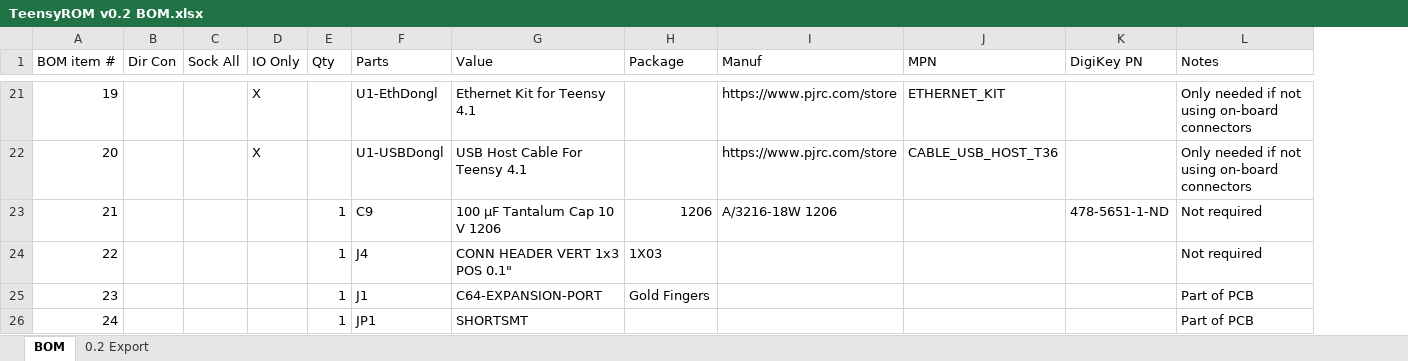
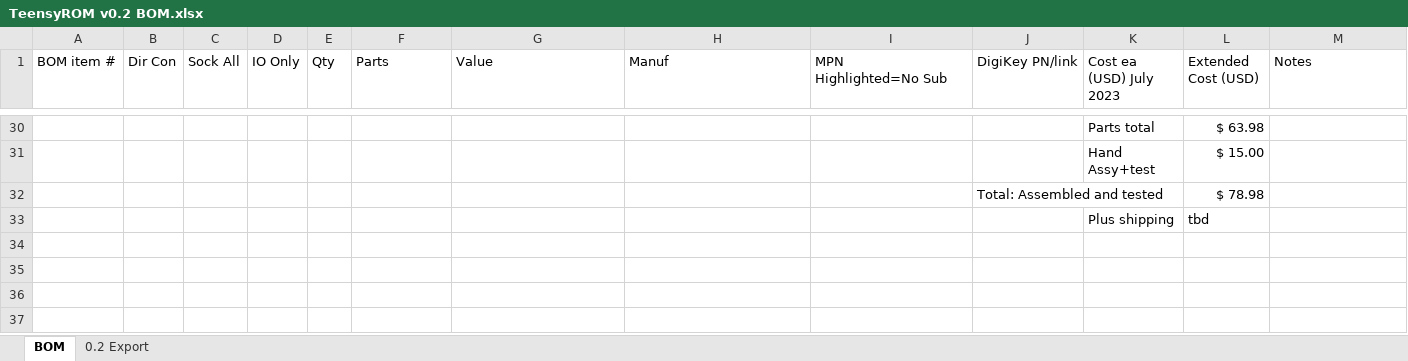
Before and after one commit to SensoriumEmbedded/TeensyROM, an Excel workbook: PCB/v0.2 archive/TeensyROM v0.2 BOM.xlsx, sheet BOM, drawn as a sheet; only a part is shown, gaps mark what is left out; values as stored, in another font and other column widths than the file's, no cell formats; removed rows and columns are numbered as before the commit, all else as after; ↵ is a line break in a cell; the diff covers the shown part only; the diff names each change by its address in the sheet, - before the commit and + after, or states it on an @@ line.

Commit message:
BOM cost info added

```diff
--- a/PCB/v0.2 archive/TeensyROM v0.2 BOM.xlsx (sheet BOM)
+++ b/PCB/v0.2 archive/TeensyROM v0.2 BOM.xlsx (sheet BOM)
-column H (Package), empty
+column K (Cost ea (USD) July 2023), rows 30-31: Parts total | Hand Assy+test; row 33: Plus shipping
+column L (Extended Cost (USD)), rows 30-31: $ 63.98 | $ 15.00; row 33: tbd
-I1: MPN
+I1: MPN ↵ Highlighted=No Sub
-J1: DigiKey PN
+J1: DigiKey PN/link
@@ column A (BOM item #) renumbered from row 28 down @@
-D30:D31 (IO Only): X
+D30:D31 (IO Only): (empty)
-F30 (Parts): U1-EthDongl
+F30 (Parts): (empty)
-G30 (Value): Ethernet Kit for Teensy 4.1
+G30 (Value): (empty)
-H30:H31 (Manuf): https://www.pjrc.com/store
+H30:H31 (Manuf): (empty)
-I30 (MPN Highlighted=No Sub): ETHERNET_KIT
+I30 (MPN Highlighted=No Sub): (empty)
-M30:M31 (Notes): Only needed if not using on-board connectors
+M30:M31 (Notes): (empty)
-F31 (Parts): U1-USBDongl
+F31 (Parts): (empty)
-G31 (Value): USB Host Cable For Teensy 4.1
+G31 (Value): (empty)
-I31 (MPN Highlighted=No Sub): CABLE_USB_HOST_T36
+I31 (MPN Highlighted=No Sub): (empty)
-row 23: 21 |  |  |  | 1 | C9 | 100 µF Tantalum Cap 10 V 1206 | 1206 | A/3216-18W 1206 |  | 478-5651-1-ND | Not required
-row 24: 22 |  |  |  | 1 | J4 | CONN HEADER VERT 1x3 POS 0.1" | 1X03 |  |  |  | Not required
-row 25: 23 |  |  |  | 1 | J1 | C64-EXPANSION-PORT | Gold Fingers |  |  |  | Part of PCB
+row 32:  |  |  |  |  |  |  |  |  | Total: Assembled and tested |  | $ 78.98
-E33 (Qty): 1
+E33 (Qty): (empty)
-F33 (Parts): JP1
+F33 (Parts): (empty)
-G33 (Value): SHORTSMT
+G33 (Value): (empty)
-M33 (Notes): Part of PCB
+M33 (Notes): (empty)
```
Also changed, not shown: 62 edited cells and merged cells elsewhere in this sheet, cell formats, hidden cells.
